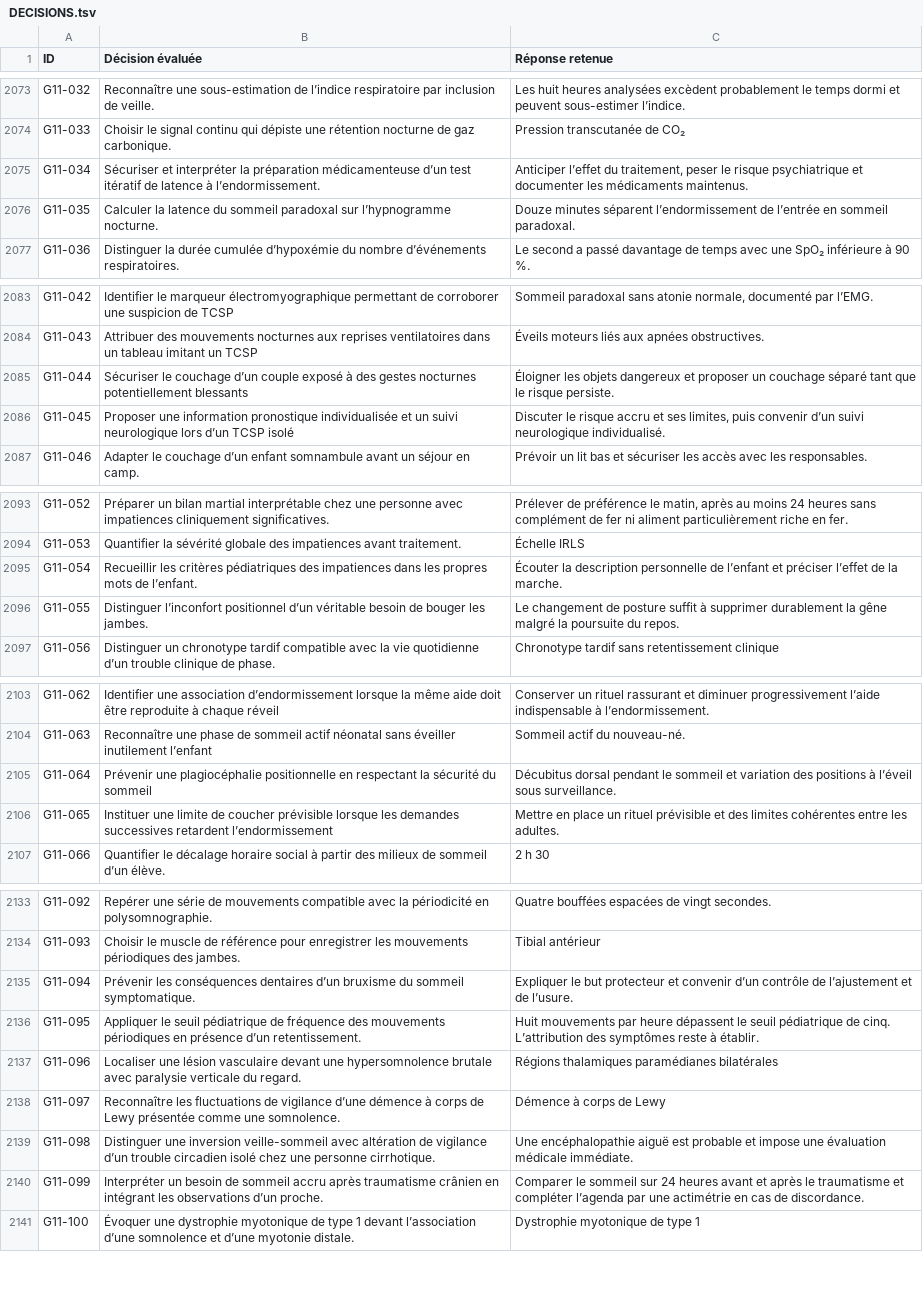
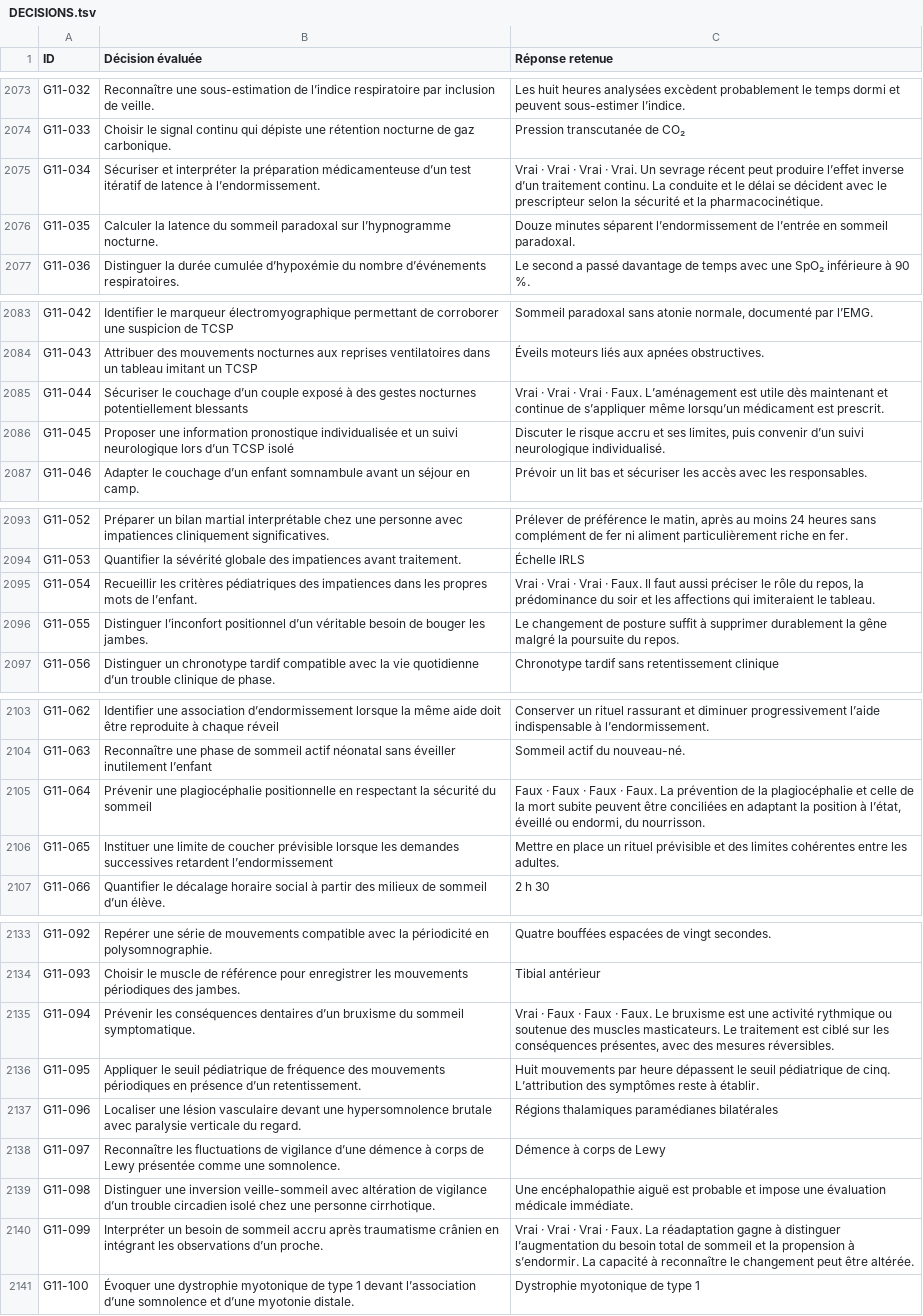
Before and after one commit to vialdjoukang-spec/organigramme-examen-federal, a TSV file: QCMs_A_K'_Menus_Long_Chatgpt/DECISIONS.tsv, drawn as a sheet; only a part is shown, gaps mark what is left out; the diff covers the shown part only.

Commit message:
Intégrer les ajustements docimologiques audités de G11

```diff
--- a/QCMs_A_K'_Menus_Long_Chatgpt/DECISIONS.tsv
+++ b/QCMs_A_K'_Menus_Long_Chatgpt/DECISIONS.tsv
@@ -2074,3 +2074,3 @@ G11-032	Reconnaître une sous-estimation de l’indice respiratoire par inclusio
 G11-033	Choisir le signal continu qui dépiste une rétention nocturne de gaz carbonique.	Pression transcutanée de CO₂
-G11-034	Sécuriser et interpréter la préparation médicamenteuse d’un test itératif de latence à l’endormissement.	Anticiper l’effet du traitement, peser le risque psychiatrique et documenter les médicaments maintenus.
+G11-034	Sécuriser et interpréter la préparation médicamenteuse d’un test itératif de latence à l’endormissement.	Vrai · Vrai · Vrai · Vrai. Un sevrage récent peut produire l’effet inverse d’un traitement continu. La conduite et le délai se décident avec le prescripteur selon la sécurité et la pharmacocinétique.
 G11-035	Calculer la latence du sommeil paradoxal sur l’hypnogramme nocturne.	Douze minutes séparent l’endormissement de l’entrée en sommeil paradoxal.
@@ -2084,3 +2084,3 @@ G11-042	Identifier le marqueur électromyographique permettant de corroborer une
 G11-043	Attribuer des mouvements nocturnes aux reprises ventilatoires dans un tableau imitant un TCSP	Éveils moteurs liés aux apnées obstructives.
-G11-044	Sécuriser le couchage d’un couple exposé à des gestes nocturnes potentiellement blessants	Éloigner les objets dangereux et proposer un couchage séparé tant que le risque persiste.
+G11-044	Sécuriser le couchage d’un couple exposé à des gestes nocturnes potentiellement blessants	Vrai · Vrai · Vrai · Faux. L’aménagement est utile dès maintenant et continue de s’appliquer même lorsqu’un médicament est prescrit.
 G11-045	Proposer une information pronostique individualisée et un suivi neurologique lors d’un TCSP isolé	Discuter le risque accru et ses limites, puis convenir d’un suivi neurologique individualisé.
@@ -2094,3 +2094,3 @@ G11-052	Préparer un bilan martial interprétable chez une personne avec impatie
 G11-053	Quantifier la sévérité globale des impatiences avant traitement.	Échelle IRLS
-G11-054	Recueillir les critères pédiatriques des impatiences dans les propres mots de l’enfant.	Écouter la description personnelle de l’enfant et préciser l’effet de la marche.
+G11-054	Recueillir les critères pédiatriques des impatiences dans les propres mots de l’enfant.	Vrai · Vrai · Vrai · Faux. Il faut aussi préciser le rôle du repos, la prédominance du soir et les affections qui imiteraient le tableau.
 G11-055	Distinguer l’inconfort positionnel d’un véritable besoin de bouger les jambes.	Le changement de posture suffit à supprimer durablement la gêne malgré la poursuite du repos.
@@ -2104,3 +2104,3 @@ G11-062	Identifier une association d’endormissement lorsque la même aide doit
 G11-063	Reconnaître une phase de sommeil actif néonatal sans éveiller inutilement l’enfant	Sommeil actif du nouveau-né.
-G11-064	Prévenir une plagiocéphalie positionnelle en respectant la sécurité du sommeil	Décubitus dorsal pendant le sommeil et variation des positions à l’éveil sous surveillance.
+G11-064	Prévenir une plagiocéphalie positionnelle en respectant la sécurité du sommeil	Faux · Faux · Faux · Faux. La prévention de la plagiocéphalie et celle de la mort subite peuvent être conciliées en adaptant la position à l’état, éveillé ou endormi, du nourrisson.
 G11-065	Instituer une limite de coucher prévisible lorsque les demandes successives retardent l’endormissement	Mettre en place un rituel prévisible et des limites cohérentes entre les adultes.
@@ -2134,3 +2134,3 @@ G11-092	Repérer une série de mouvements compatible avec la périodicité en po
 G11-093	Choisir le muscle de référence pour enregistrer les mouvements périodiques des jambes.	Tibial antérieur
-G11-094	Prévenir les conséquences dentaires d’un bruxisme du sommeil symptomatique.	Expliquer le but protecteur et convenir d’un contrôle de l’ajustement et de l’usure.
+G11-094	Prévenir les conséquences dentaires d’un bruxisme du sommeil symptomatique.	Vrai · Faux · Faux · Faux. Le bruxisme est une activité rythmique ou soutenue des muscles masticateurs. Le traitement est ciblé sur les conséquences présentes, avec des mesures réversibles.
 G11-095	Appliquer le seuil pédiatrique de fréquence des mouvements périodiques en présence d’un retentissement.	Huit mouvements par heure dépassent le seuil pédiatrique de cinq. L’attribution des symptômes reste à établir.
@@ -2139,3 +2139,3 @@ G11-097	Reconnaître les fluctuations de vigilance d’une démence à corps de
 G11-098	Distinguer une inversion veille-sommeil avec altération de vigilance d’un trouble circadien isolé chez une personne cirrhotique.	Une encéphalopathie aiguë est probable et impose une évaluation médicale immédiate.
-G11-099	Interpréter un besoin de sommeil accru après traumatisme crânien en intégrant les observations d’un proche.	Comparer le sommeil sur 24 heures avant et après le traumatisme et compléter l’agenda par une actimétrie en cas de discordance.
+G11-099	Interpréter un besoin de sommeil accru après traumatisme crânien en intégrant les observations d’un proche.	Vrai · Vrai · Vrai · Faux. La réadaptation gagne à distinguer l’augmentation du besoin total de sommeil et la propension à s’endormir. La capacité à reconnaître le changement peut être altérée.
 G11-100	Évoquer une dystrophie myotonique de type 1 devant l’association d’une somnolence et d’une myotonie distale.	Dystrophie myotonique de type 1
```
Also changed, not shown: 17 edited cells elsewhere in this file, 2 other files.
